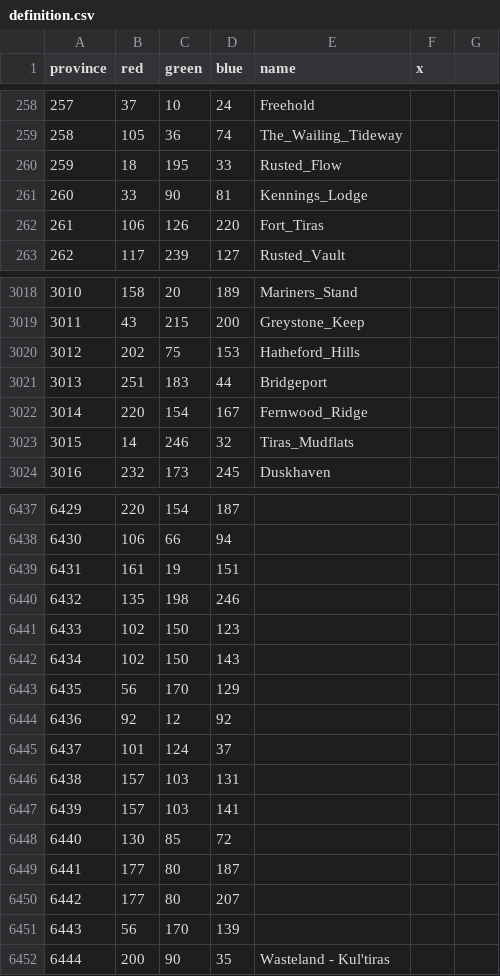
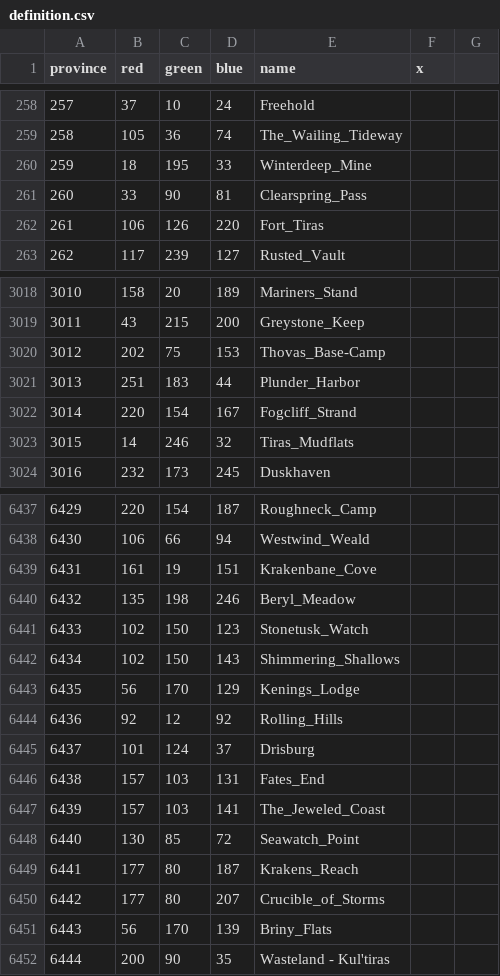
Before and after one commit to trym-b/WWU, a CSV file: map/definition.csv, drawn as a sheet; only a part is shown, gaps mark what is left out; the diff covers the shown part only.

Commit message:
Kul Tiras Provinces names

```diff
--- a/map/definition.csv
+++ b/map/definition.csv
@@ -259,4 +259,4 @@ province;red;green;blue;name;x;
 258;105;36;74;The_Wailing_Tideway;;
-259;18;195;33;Rusted_Flow;;
-260;33;90;81;Kennings_Lodge;;
+259;18;195;33;Winterdeep_Mine;;
+260;33;90;81;Clearspring_Pass;;
 261;106;126;220;Fort_Tiras;;
@@ -3019,5 +3019,5 @@ province;red;green;blue;name;x;
 3011;43;215;200;Greystone_Keep;;
-3012;202;75;153;Hatheford_Hills;;
-3013;251;183;44;Bridgeport;;
-3014;220;154;167;Fernwood_Ridge;;
+3012;202;75;153;Thovas_Base-Camp;;
+3013;251;183;44;Plunder_Harbor;;
+3014;220;154;167;Fogcliff_Strand;;
 3015;14;246;32;Tiras_Mudflats;;
@@ -6437,16 +6437,16 @@ province;red;green;blue;name;x;
-6429;220;154;187;;;
-6430;106;66;94;;;
-6431;161;19;151;;;
-6432;135;198;246;;;
-6433;102;150;123;;;
-6434;102;150;143;;;
-6435;56;170;129;;;
-6436;92;12;92;;;
-6437;101;124;37;;;
-6438;157;103;131;;;
-6439;157;103;141;;;
-6440;130;85;72;;;
-6441;177;80;187;;;
-6442;177;80;207;;;
-6443;56;170;139;;;
+6429;220;154;187;Roughneck_Camp;;
+6430;106;66;94;Westwind_Weald;;
+6431;161;19;151;Krakenbane_Cove;;
+6432;135;198;246;Beryl_Meadow;;
+6433;102;150;123;Stonetusk_Watch;;
+6434;102;150;143;Shimmering_Shallows;;
+6435;56;170;129;Kenings_Lodge;;
+6436;92;12;92;Rolling_Hills;;
+6437;101;124;37;Drisburg;;
+6438;157;103;131;Fates_End;;
+6439;157;103;141;The_Jeweled_Coast;;
+6440;130;85;72;Seawatch_Point;;
+6441;177;80;187;Krakens_Reach;;
+6442;177;80;207;Crucible_of_Storms;;
+6443;56;170;139;Briny_Flats;;
 6444;200;90;35;Wasteland - Kul'tiras;;
```
Also changed, not shown: 39 edited cells elsewhere in this file, 2 other files.
